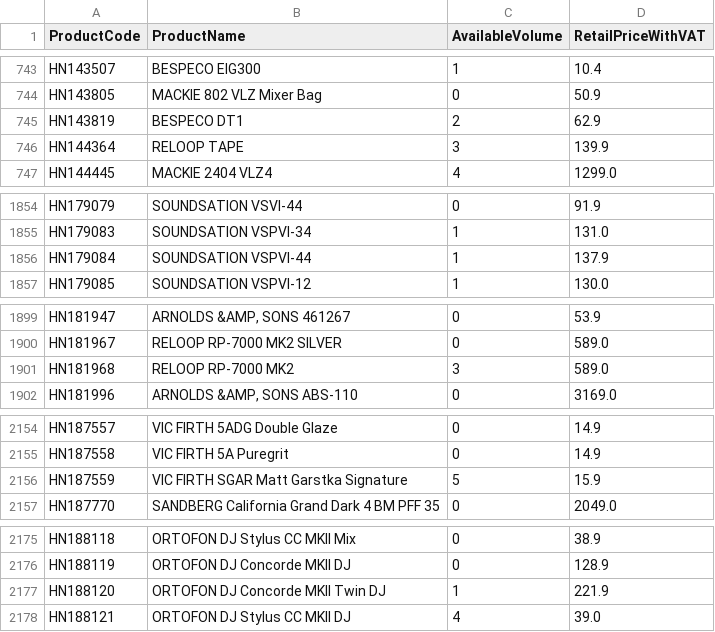
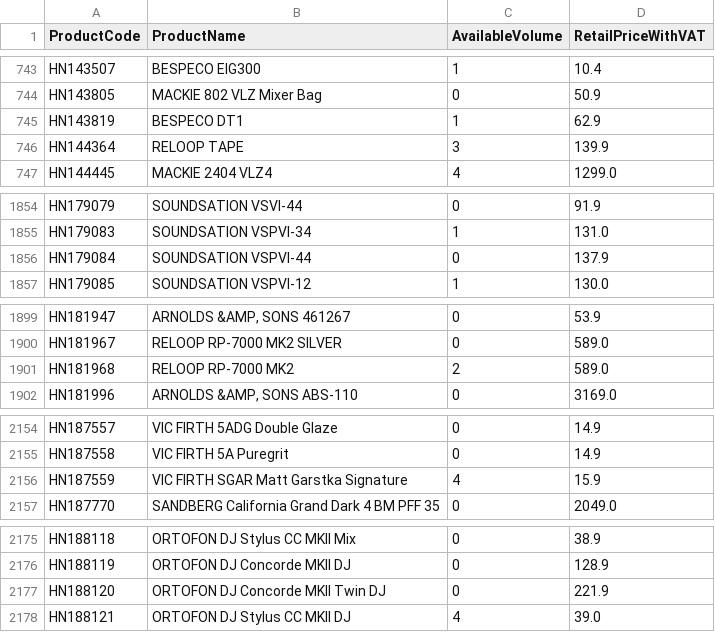
Before and after one commit to AlL4music/Imusic, a CSV file: stock/kytary_sklad.csv, drawn as a sheet; only a part is shown, gaps mark what is left out; the diff covers the shown part only.

```diff
--- a/stock/kytary_sklad.csv
+++ b/stock/kytary_sklad.csv
@@ -744,3 +744,3 @@ HN143507;BESPECO EIG300;1;10.4
 HN143805;MACKIE 802 VLZ Mixer Bag;0;50.9
-HN143819;BESPECO DT1;2;62.9
+HN143819;BESPECO DT1;1;62.9
 HN144364;RELOOP TAPE;3;139.9
@@ -1855,3 +1855,3 @@ HN179079;SOUNDSATION VSVI-44;0;91.9
 HN179083;SOUNDSATION VSPVI-34;1;131.0
-HN179084;SOUNDSATION VSPVI-44;1;137.9
+HN179084;SOUNDSATION VSPVI-44;0;137.9
 HN179085;SOUNDSATION VSPVI-12;1;130.0
@@ -1900,3 +1900,3 @@ HN181947;ARNOLDS &AMP, SONS 461267;0;53.9
 HN181967;RELOOP RP-7000 MK2 SILVER;0;589.0
-HN181968;RELOOP RP-7000 MK2;3;589.0
+HN181968;RELOOP RP-7000 MK2;2;589.0
 HN181996;ARNOLDS &AMP, SONS ABS-110;0;3169.0
@@ -2155,3 +2155,3 @@ HN187557;VIC FIRTH 5ADG Double Glaze;0;14.9
 HN187558;VIC FIRTH 5A Puregrit;0;14.9
-HN187559;VIC FIRTH SGAR Matt Garstka Signature;5;15.9
+HN187559;VIC FIRTH SGAR Matt Garstka Signature;4;15.9
 HN187770;SANDBERG California Grand Dark 4 BM PFF 35;0;2049.0
@@ -2176,3 +2176,3 @@ HN188118;ORTOFON DJ Stylus CC MKII Mix;0;38.9
 HN188119;ORTOFON DJ Concorde MKII DJ;0;128.9
-HN188120;ORTOFON DJ Concorde MKII Twin DJ;1;221.9
+HN188120;ORTOFON DJ Concorde MKII Twin DJ;0;221.9
 HN188121;ORTOFON DJ Stylus CC MKII DJ;4;39.0
```
Also changed, not shown: 21 edited cells elsewhere in this file, stock/3dmx_sklad.csv, stock/eprodance_sklad.csv, 5 other files.
